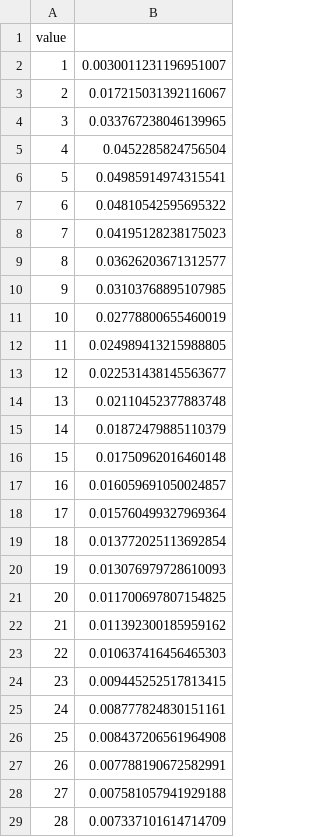
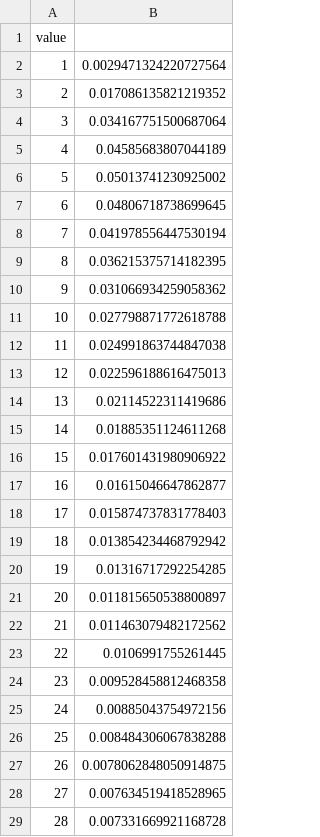
Before and after one commit to pie3636/pie3636.github.io, a CSV file: tug-of-war/data/timedist.csv, drawn as a sheet; only a part is shown; the diff covers the shown part only.

```diff
--- a/tug-of-war/data/timedist.csv
+++ b/tug-of-war/data/timedist.csv
@@ -1,29 +1,29 @@
 value
-1, 0.0030011231196951007
-2, 0.017215031392116067
-3, 0.033767238046139965
-4, 0.0452285824756504
-5, 0.04985914974315541
-6, 0.04810542595695322
-7, 0.04195128238175023
-8, 0.03626203671312577
-9, 0.03103768895107985
-10, 0.02778800655460019
-11, 0.024989413215988805
-12, 0.022531438145563677
-13, 0.02110452377883748
-14, 0.01872479885110379
-15, 0.01750962016460148
-16, 0.016059691050024857
-17, 0.015760499327969364
-18, 0.013772025113692854
-19, 0.013076979728610093
-20, 0.011700697807154825
-21, 0.011392300185959162
-22, 0.010637416456465303
-23, 0.009445252517813415
-24, 0.008777824830151161
-25, 0.008437206561964908
-26, 0.007788190672582991
-27, 0.007581057941929188
-28, 0.007337101614714709
+1, 0.0029471324220727564
+2, 0.017086135821219352
+3, 0.034167751500687064
+4, 0.04585683807044189
+5, 0.05013741230925002
+6, 0.04806718738699645
+7, 0.041978556447530194
+8, 0.036215375714182395
+9, 0.031066934259058362
+10, 0.027798871772618788
+11, 0.024991863744847038
+12, 0.022596188616475013
+13, 0.02114522311419686
+14, 0.01885351124611268
+15, 0.017601431980906922
+16, 0.01615046647862877
+17, 0.015874737831778403
+18, 0.013854234468792942
+19, 0.01316717292254285
+20, 0.011815650538800897
+21, 0.011463079482172562
+22, 0.0106991755261445
+23, 0.009528458812468358
+24, 0.00885043754972156
+25, 0.008484306067838288
+26, 0.0078062848050914875
+27, 0.007634519418528965
+28, 0.007331669921168728
```
Also changed, not shown: 32 edited cells elsewhere in this file, tug-of-war/data/difficulty.csv, tug-of-war/data/gets.csv, 7 other files.
